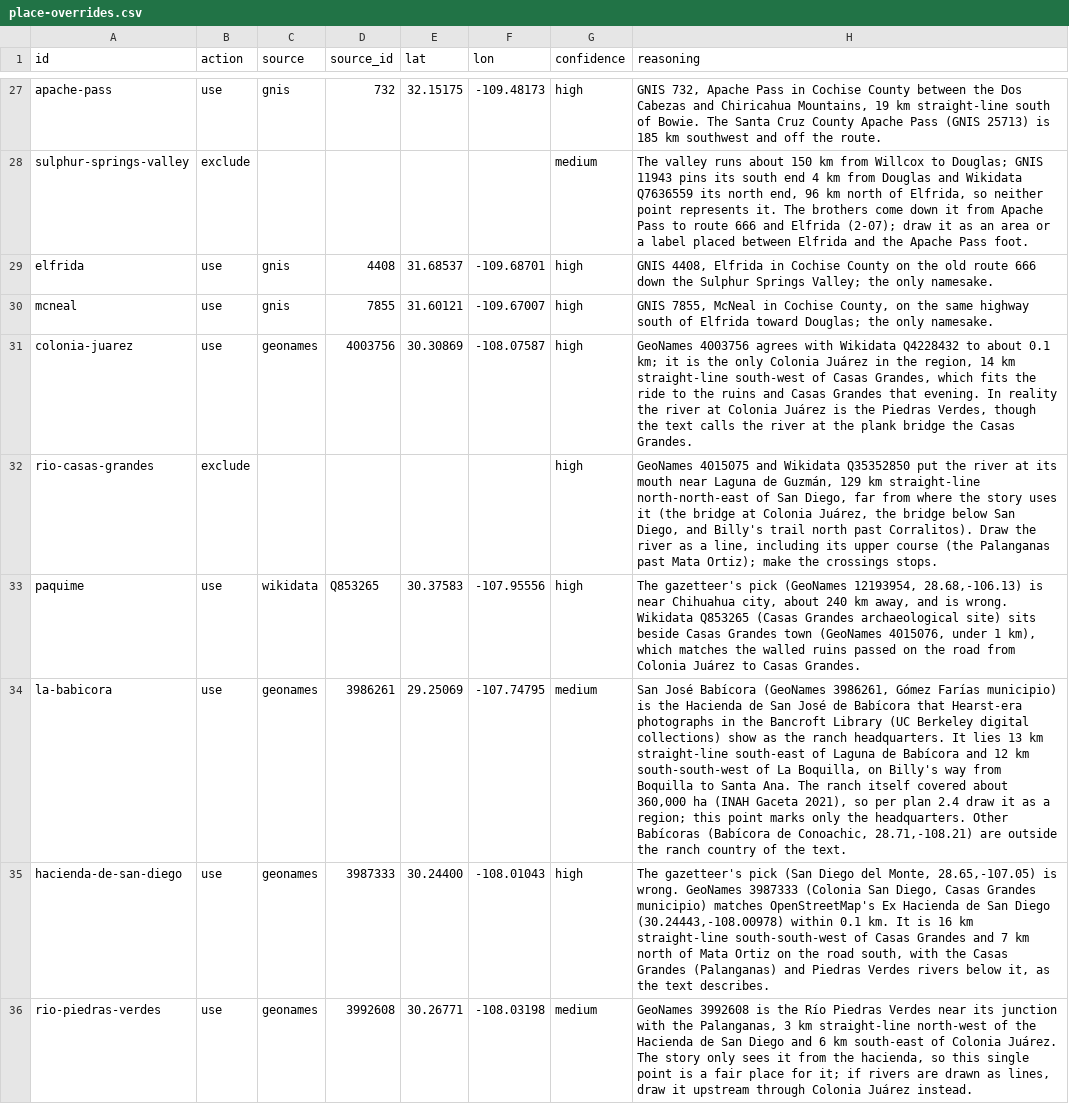
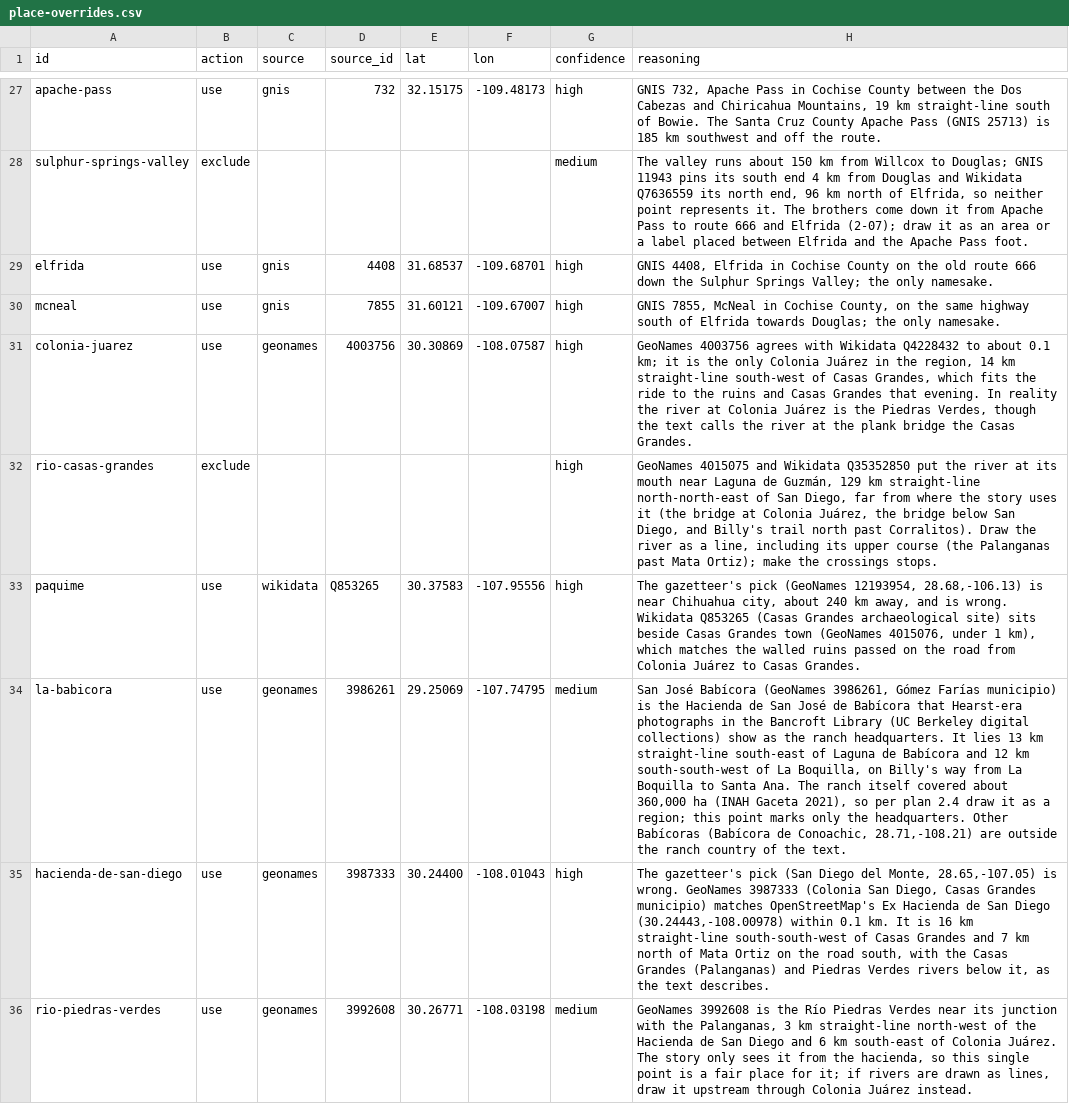
Before and after one commit to JBurkinshaw/crossing-map, a CSV file: pipeline/seeds/place-overrides.csv, drawn as a sheet; only a part is shown, gaps mark what is left out; the diff covers the shown part only; the diff names each change by its address in the sheet, - before the commit and + after, or states it on an @@ line.

```diff
--- a/pipeline/seeds/place-overrides.csv
+++ b/pipeline/seeds/place-overrides.csv
-H30 (reasoning): …of Elfrida toward Douglas; the…
+H30 (reasoning): …of Elfrida towards Douglas; the…
-H34 (reasoning): …way from Boquilla to…
+H34 (reasoning): …way from La Boquilla to…
```
Also changed, not shown: 14 edited cells elsewhere in this file, pipeline/seeds/snaps.csv, pipeline/seeds/stops.csv, 40 other files.
